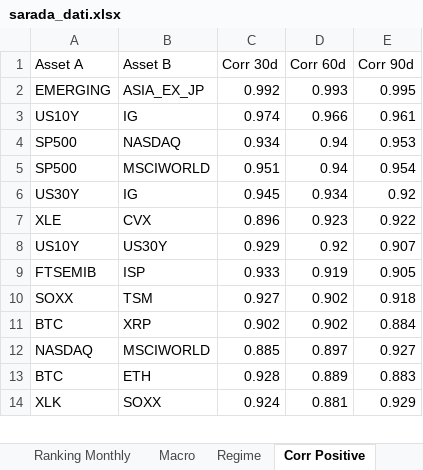
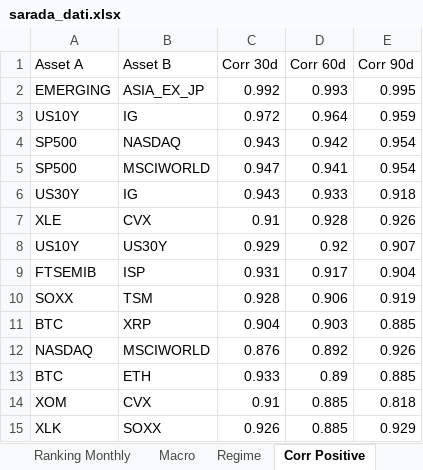
Before and after one commit to giapal96-star/jennifer-trading-dashbord, an Excel workbook: docs/sarada_dati.xlsx, sheet Corr Positive, drawn as a sheet; only a part is shown; values as stored, in another font and other column widths than the file's, no borders; addresses are those after the commit; the diff covers the shown part only; the diff names each change by its address in the sheet, - before the commit and + after, or states it on an @@ line.

```diff
--- a/docs/sarada_dati.xlsx (sheet Corr Positive)
+++ b/docs/sarada_dati.xlsx (sheet Corr Positive)
-C3 (Corr 30d): 0.974
+C3 (Corr 30d): 0.972
-D3 (Corr 60d): 0.966
+D3 (Corr 60d): 0.964
-E3 (Corr 90d): 0.961
+E3 (Corr 90d): 0.959
-C4 (Corr 30d): 0.934
+C4 (Corr 30d): 0.943
-D4 (Corr 60d): 0.94
+D4 (Corr 60d): 0.942
-E4 (Corr 90d): 0.953
+E4 (Corr 90d): 0.954
-C5 (Corr 30d): 0.951
+C5 (Corr 30d): 0.947
-D5 (Corr 60d): 0.94
+D5 (Corr 60d): 0.941
-C6 (Corr 30d): 0.945
+C6 (Corr 30d): 0.943
-D6 (Corr 60d): 0.934
+D6 (Corr 60d): 0.933
-E6 (Corr 90d): 0.92
+E6 (Corr 90d): 0.918
-C7 (Corr 30d): 0.896
+C7 (Corr 30d): 0.91
-D7 (Corr 60d): 0.923
+D7 (Corr 60d): 0.928
-E7 (Corr 90d): 0.922
+E7 (Corr 90d): 0.926
-C9 (Corr 30d): 0.933
+C9 (Corr 30d): 0.931
-D9 (Corr 60d): 0.919
+D9 (Corr 60d): 0.917
-E9 (Corr 90d): 0.905
+E9 (Corr 90d): 0.904
-C10 (Corr 30d): 0.927
+C10 (Corr 30d): 0.928
-D10 (Corr 60d): 0.902
+D10 (Corr 60d): 0.906
-E10 (Corr 90d): 0.918
+E10 (Corr 90d): 0.919
-C11 (Corr 30d): 0.902
+C11 (Corr 30d): 0.904
-D11 (Corr 60d): 0.902
+D11 (Corr 60d): 0.903
-E11 (Corr 90d): 0.884
+E11 (Corr 90d): 0.885
-C12 (Corr 30d): 0.885
+C12 (Corr 30d): 0.876
-D12 (Corr 60d): 0.897
+D12 (Corr 60d): 0.892
-E12 (Corr 90d): 0.927
+E12 (Corr 90d): 0.926
-C13 (Corr 30d): 0.928
+C13 (Corr 30d): 0.933
-D13 (Corr 60d): 0.889
+D13 (Corr 60d): 0.89
-E13 (Corr 90d): 0.883
+E13 (Corr 90d): 0.885
+row 14: XOM | CVX | 0.91 | 0.885 | 0.818
-C15 (Corr 30d): 0.924
+C15 (Corr 30d): 0.926
-D15 (Corr 60d): 0.881
+D15 (Corr 60d): 0.885
```
Also changed, not shown: 3 added rows, 4 removed rows and 9 edited cells elsewhere in this sheet, sheet Ranking Daily, sheet Ranking Weekly, sheet Ranking Monthly, sheet Corr Negative, sheet Macro, sheet Regime, 2 other files.
